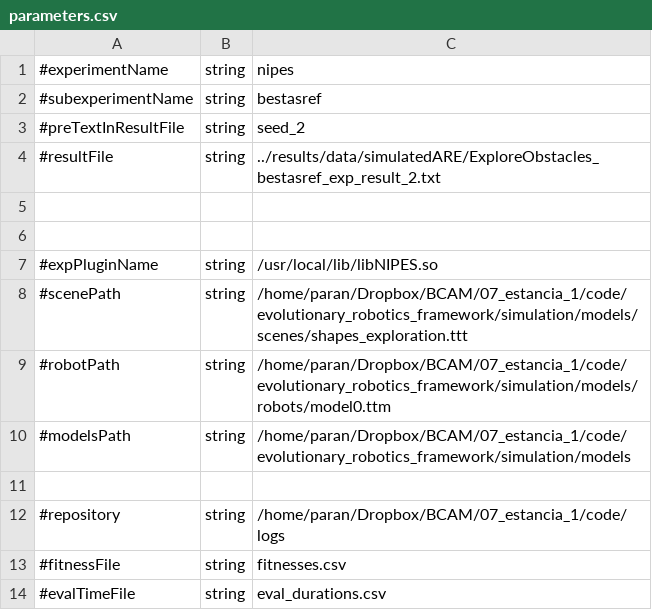
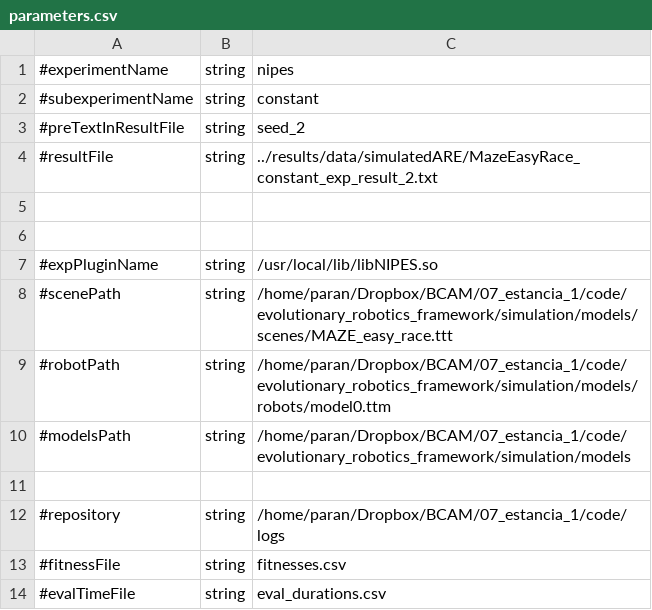
Before and after one commit to EtorArza/ESNOF, a CSV file: experiments/nipes/parameters.csv, drawn as a sheet; only a part is shown; the diff covers the shown part only.

Commit message:
Are Maze environment target bugfix

```diff
--- a/experiments/nipes/parameters.csv
+++ b/experiments/nipes/parameters.csv
@@ -1,5 +1,5 @@
 #experimentName,string,nipes
-#subexperimentName,string,bestasref
+#subexperimentName,string,constant
 #preTextInResultFile,string,seed_2
-#resultFile,string,../results/data/simulatedARE/ExploreObstacles_bestasref_exp_result_2.txt
+#resultFile,string,../results/data/simulatedARE/MazeEasyRace_constant_exp_result_2.txt
 
@@ -7,3 +7,3 @@
 #expPluginName,string,/usr/local/lib/libNIPES.so
-#scenePath,string,/home/paran/Dropbox/BCAM/07_estancia_1/code/evolutionary_robotics_framework/simulation/models/scenes/shapes_exploration.ttt
+#scenePath,string,/home/paran/Dropbox/BCAM/07_estancia_1/code/evolutionary_robotics_framework/simulation/models/scenes/MAZE_easy_race.ttt
 #robotPath,string,/home/paran/Dropbox/BCAM/07_estancia_1/code/evolutionary_robotics_framework/simulation/models/robots/model0.ttm
```
Also changed, not shown: 1 added row and 12 edited cells elsewhere in this file, 1 other file.
